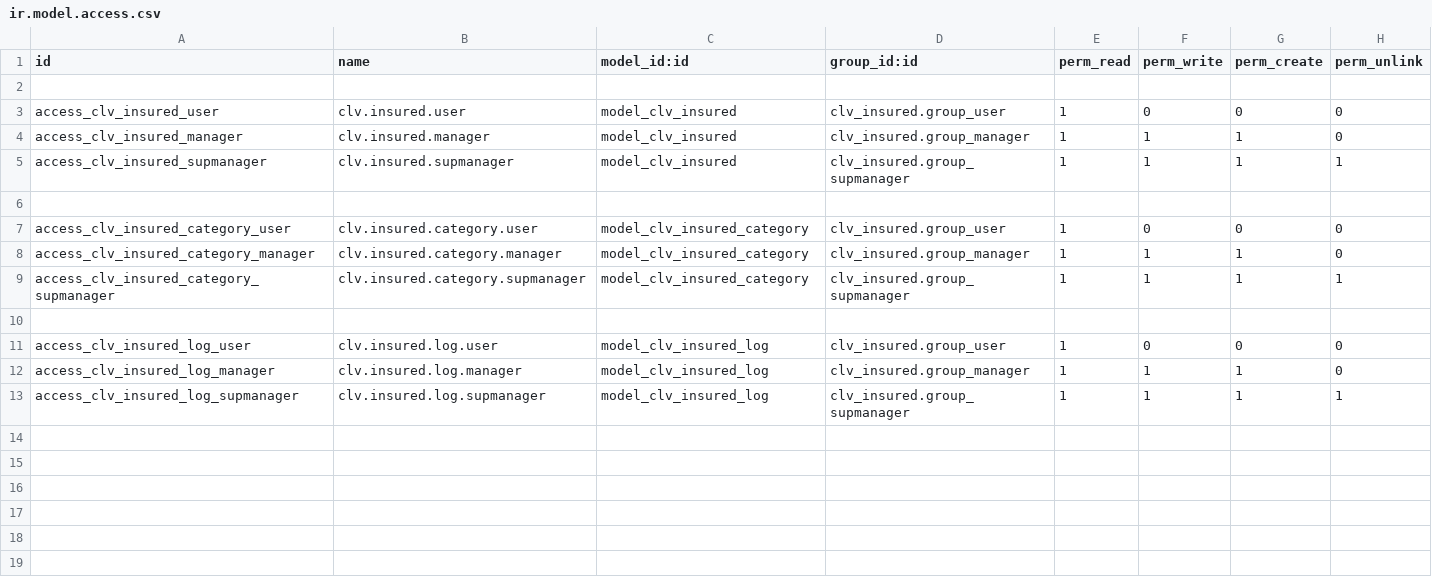
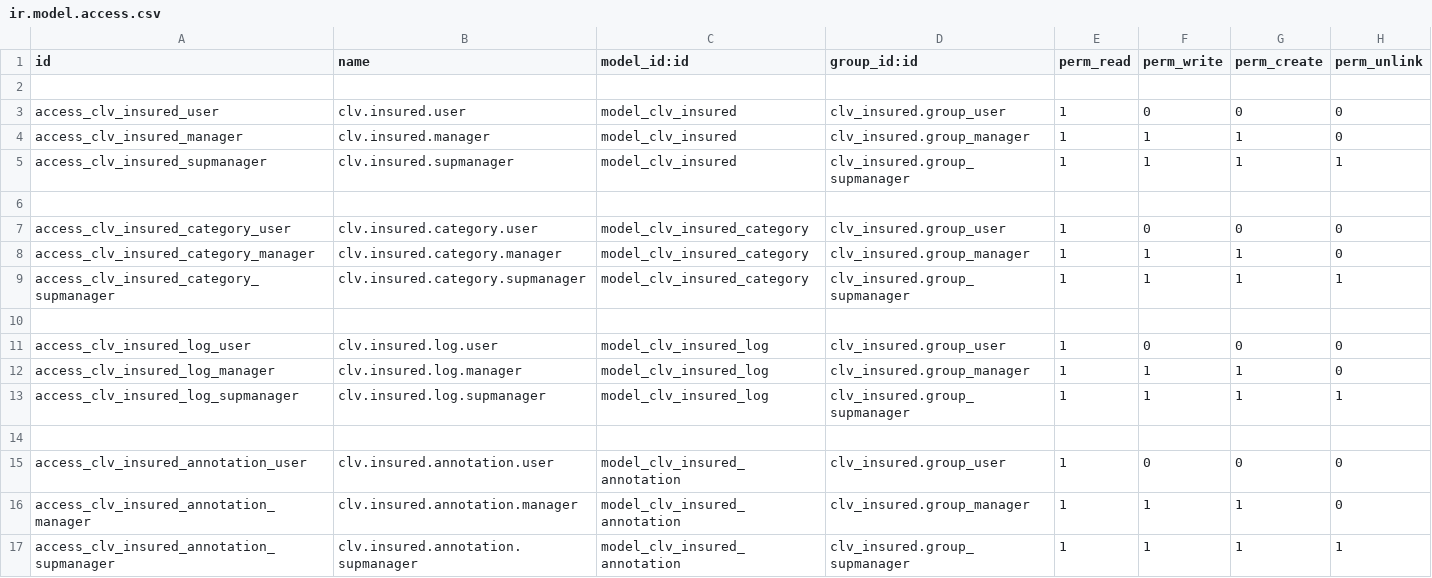
Before and after one commit to CLVsol/clvsol_odoo_addons, a CSV file: clv_insured/security/ir.model.access.csv, drawn as a sheet; the diff names each change by its address in the sheet, - before the commit and + after, or states it on an @@ line.

Commit message:
[IMP] clv_insured (add insured_annotation)

```diff
--- a/clv_insured/security/ir.model.access.csv
+++ b/clv_insured/security/ir.model.access.csv
+row 14: (empty)
+row 15: access_clv_insured_annotation_user | clv.insured.annotation.user | model_clv_insured_annotation | clv_insured.group_user | 1 | 0 | 0 | 0
+row 16: access_clv_insured_annotation_manager | clv.insured.annotation.manager | model_clv_insured_annotation | clv_insured.group_manager | 1 | 1 | 1 | 0
+row 17: access_clv_insured_annotation_supmanager | clv.insured.annotation.supmanager | model_clv_insured_annotation | clv_insured.group_supmanager | 1 | 1 | 1 | 1
```
Also changed, not shown: 4 other files.
